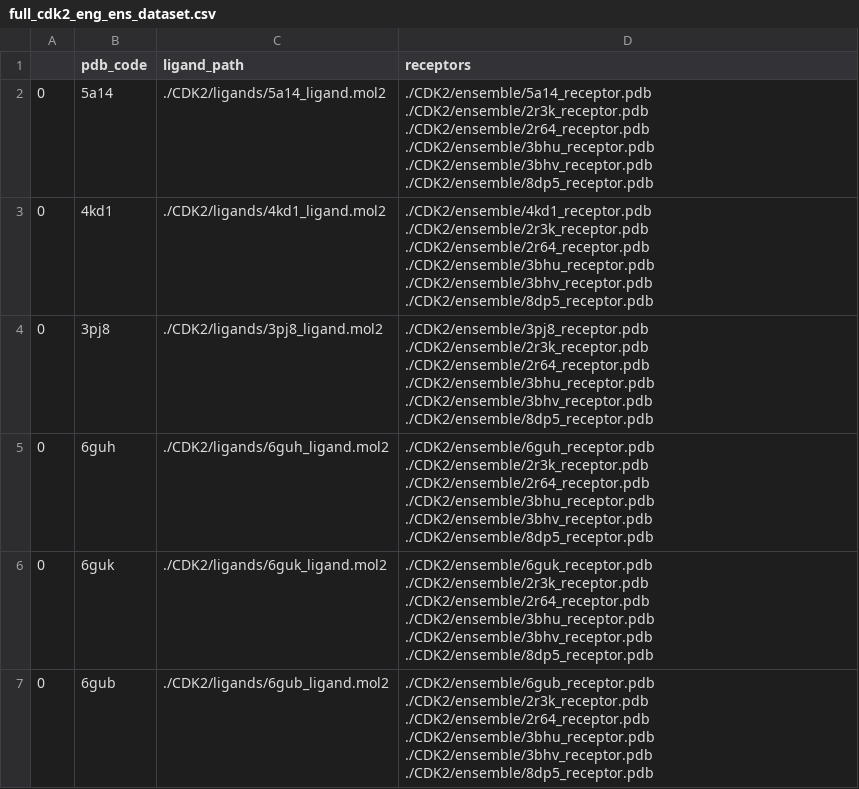
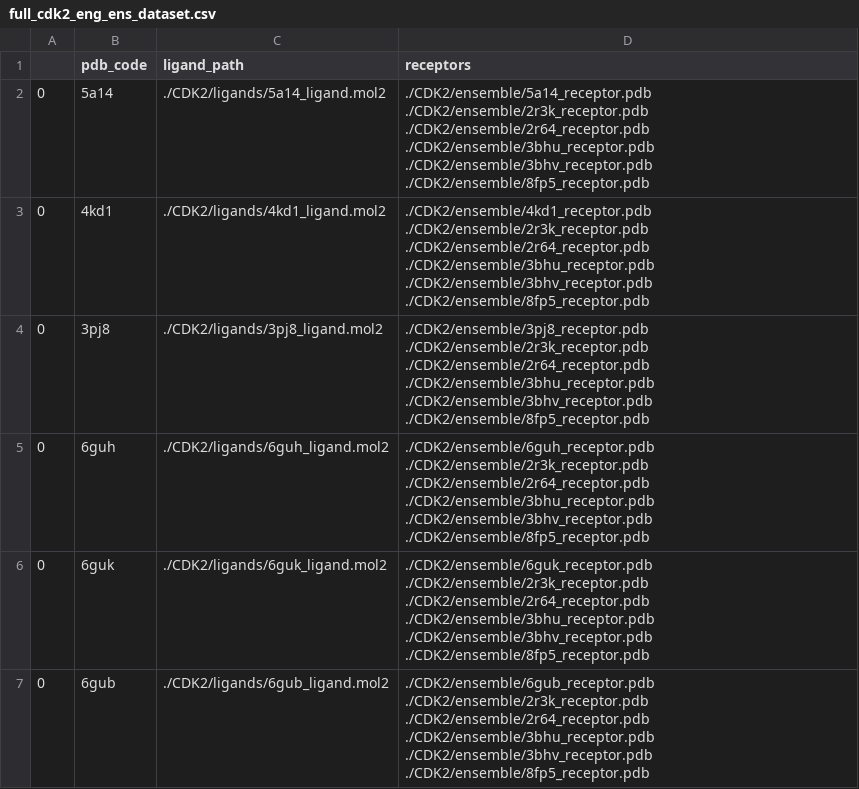
Before and after one commit to KavrakiLab/dinc-ensemble, a CSV file: benchmark-data/ensemble/full_cdk2_eng_ens_dataset.csv, drawn as a sheet.

Commit message:
Fix cdk2 bench

```diff
--- a/benchmark-data/ensemble/full_cdk2_eng_ens_dataset.csv
+++ b/benchmark-data/ensemble/full_cdk2_eng_ens_dataset.csv
@@ -1,7 +1,7 @@
 ,pdb_code,ligand_path,receptors
-0,5a14,./CDK2/ligands/5a14_ligand.mol2,./CDK2/ensemble/5a14_receptor.pdb ./CDK2/ensemble/2r3k_receptor.pdb ./CDK2/ensemble/2r64_receptor.pdb ./CDK2/ensemble/3bhu_receptor.pdb ./CDK2/ensemble/3bhv_receptor.pdb ./CDK2/ensemble/8dp5_receptor.pdb
-0,4kd1,./CDK2/ligands/4kd1_ligand.mol2,./CDK2/ensemble/4kd1_receptor.pdb ./CDK2/ensemble/2r3k_receptor.pdb ./CDK2/ensemble/2r64_receptor.pdb ./CDK2/ensemble/3bhu_receptor.pdb ./CDK2/ensemble/3bhv_receptor.pdb ./CDK2/ensemble/8dp5_receptor.pdb
-0,3pj8,./CDK2/ligands/3pj8_ligand.mol2,./CDK2/ensemble/3pj8_receptor.pdb ./CDK2/ensemble/2r3k_receptor.pdb ./CDK2/ensemble/2r64_receptor.pdb ./CDK2/ensemble/3bhu_receptor.pdb ./CDK2/ensemble/3bhv_receptor.pdb ./CDK2/ensemble/8dp5_receptor.pdb
-0,6guh,./CDK2/ligands/6guh_ligand.mol2,./CDK2/ensemble/6guh_receptor.pdb ./CDK2/ensemble/2r3k_receptor.pdb ./CDK2/ensemble/2r64_receptor.pdb ./CDK2/ensemble/3bhu_receptor.pdb ./CDK2/ensemble/3bhv_receptor.pdb ./CDK2/ensemble/8dp5_receptor.pdb
-0,6guk,./CDK2/ligands/6guk_ligand.mol2,./CDK2/ensemble/6guk_receptor.pdb ./CDK2/ensemble/2r3k_receptor.pdb ./CDK2/ensemble/2r64_receptor.pdb ./CDK2/ensemble/3bhu_receptor.pdb ./CDK2/ensemble/3bhv_receptor.pdb ./CDK2/ensemble/8dp5_receptor.pdb
-0,6gub,./CDK2/ligands/6gub_ligand.mol2,./CDK2/ensemble/6gub_receptor.pdb ./CDK2/ensemble/2r3k_receptor.pdb ./CDK2/ensemble/2r64_receptor.pdb ./CDK2/ensemble/3bhu_receptor.pdb ./CDK2/ensemble/3bhv_receptor.pdb ./CDK2/ensemble/8dp5_receptor.pdb
+0,5a14,./CDK2/ligands/5a14_ligand.mol2,./CDK2/ensemble/5a14_receptor.pdb ./CDK2/ensemble/2r3k_receptor.pdb ./CDK2/ensemble/2r64_receptor.pdb ./CDK2/ensemble/3bhu_receptor.pdb ./CDK2/ensemble/3bhv_receptor.pdb ./CDK2/ensemble/8fp5_receptor.pdb
+0,4kd1,./CDK2/ligands/4kd1_ligand.mol2,./CDK2/ensemble/4kd1_receptor.pdb ./CDK2/ensemble/2r3k_receptor.pdb ./CDK2/ensemble/2r64_receptor.pdb ./CDK2/ensemble/3bhu_receptor.pdb ./CDK2/ensemble/3bhv_receptor.pdb ./CDK2/ensemble/8fp5_receptor.pdb
+0,3pj8,./CDK2/ligands/3pj8_ligand.mol2,./CDK2/ensemble/3pj8_receptor.pdb ./CDK2/ensemble/2r3k_receptor.pdb ./CDK2/ensemble/2r64_receptor.pdb ./CDK2/ensemble/3bhu_receptor.pdb ./CDK2/ensemble/3bhv_receptor.pdb ./CDK2/ensemble/8fp5_receptor.pdb
+0,6guh,./CDK2/ligands/6guh_ligand.mol2,./CDK2/ensemble/6guh_receptor.pdb ./CDK2/ensemble/2r3k_receptor.pdb ./CDK2/ensemble/2r64_receptor.pdb ./CDK2/ensemble/3bhu_receptor.pdb ./CDK2/ensemble/3bhv_receptor.pdb ./CDK2/ensemble/8fp5_receptor.pdb
+0,6guk,./CDK2/ligands/6guk_ligand.mol2,./CDK2/ensemble/6guk_receptor.pdb ./CDK2/ensemble/2r3k_receptor.pdb ./CDK2/ensemble/2r64_receptor.pdb ./CDK2/ensemble/3bhu_receptor.pdb ./CDK2/ensemble/3bhv_receptor.pdb ./CDK2/ensemble/8fp5_receptor.pdb
+0,6gub,./CDK2/ligands/6gub_ligand.mol2,./CDK2/ensemble/6gub_receptor.pdb ./CDK2/ensemble/2r3k_receptor.pdb ./CDK2/ensemble/2r64_receptor.pdb ./CDK2/ensemble/3bhu_receptor.pdb ./CDK2/ensemble/3bhv_receptor.pdb ./CDK2/ensemble/8fp5_receptor.pdb
```
